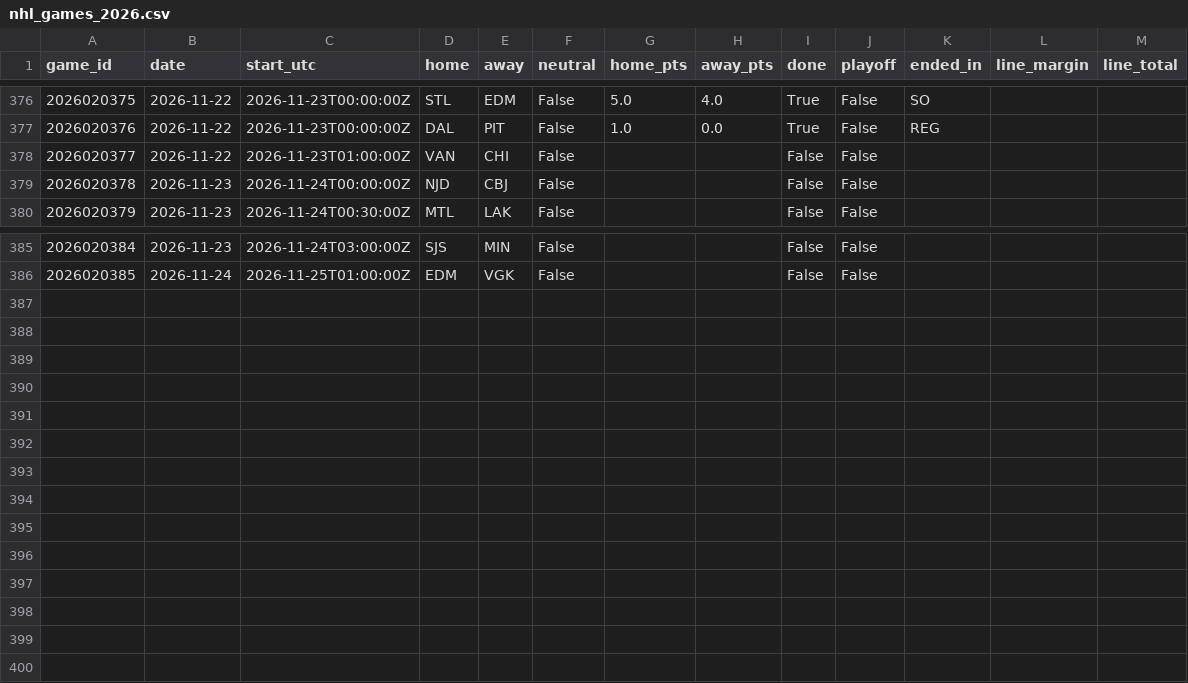
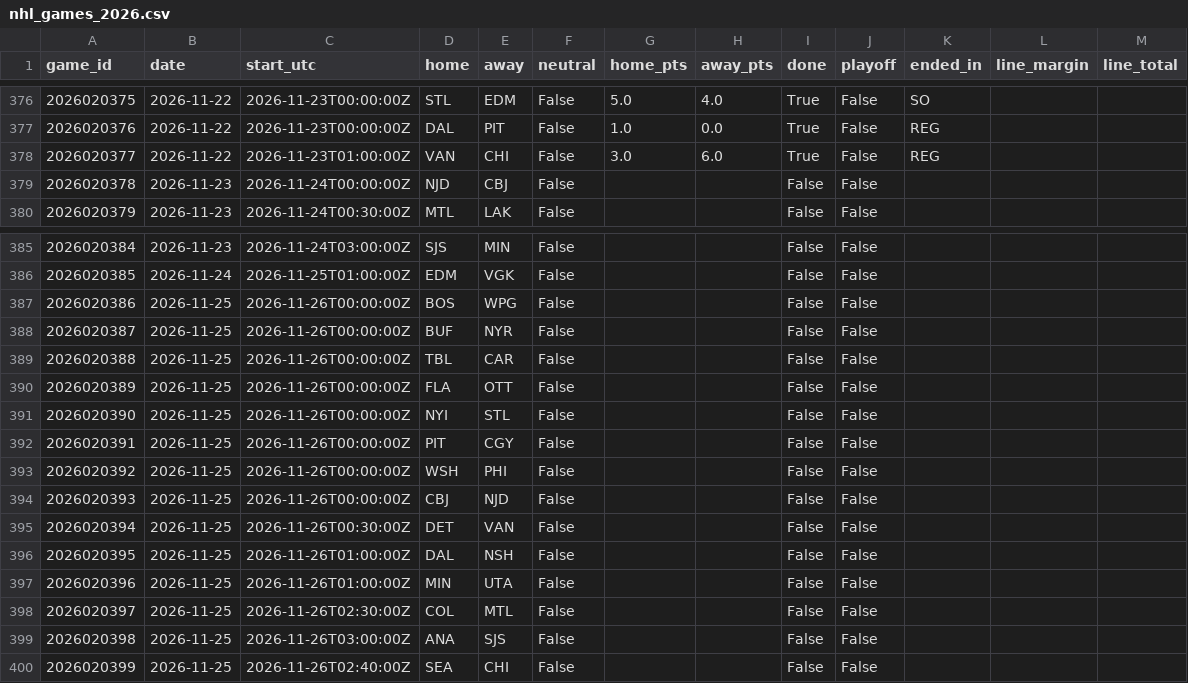
Before and after one commit to willyjo423/nfl-forecast, a CSV file: data/cache/nhl_games_2026.csv, drawn as a sheet; only a part is shown, gaps mark what is left out.

```diff
--- a/data/cache/nhl_games_2026.csv
+++ b/data/cache/nhl_games_2026.csv
@@ -377,3 +377,3 @@ game_id,date,start_utc,home,away,neutral,home_pts,away_pts,done,playoff,ended_in
 2026020376,2026-11-22,2026-11-23T00:00:00Z,DAL,PIT,False,1.0,0.0,True,False,REG,,
-2026020377,2026-11-22,2026-11-23T01:00:00Z,VAN,CHI,False,,,False,False,,,
+2026020377,2026-11-22,2026-11-23T01:00:00Z,VAN,CHI,False,3.0,6.0,True,False,REG,,
 2026020378,2026-11-23,2026-11-24T00:00:00Z,NJD,CBJ,False,,,False,False,,,
@@ -386 +386,15 @@ game_id,date,start_utc,home,away,neutral,home_pts,away_pts,done,playoff,ended_in
 2026020385,2026-11-24,2026-11-25T01:00:00Z,EDM,VGK,False,,,False,False,,,
+2026020386,2026-11-25,2026-11-26T00:00:00Z,BOS,WPG,False,,,False,False,,,
+2026020387,2026-11-25,2026-11-26T00:00:00Z,BUF,NYR,False,,,False,False,,,
+2026020388,2026-11-25,2026-11-26T00:00:00Z,TBL,CAR,False,,,False,False,,,
+2026020389,2026-11-25,2026-11-26T00:00:00Z,FLA,OTT,False,,,False,False,,,
+2026020390,2026-11-25,2026-11-26T00:00:00Z,NYI,STL,False,,,False,False,,,
+2026020391,2026-11-25,2026-11-26T00:00:00Z,PIT,CGY,False,,,False,False,,,
+2026020392,2026-11-25,2026-11-26T00:00:00Z,WSH,PHI,False,,,False,False,,,
+2026020393,2026-11-25,2026-11-26T00:00:00Z,CBJ,NJD,False,,,False,False,,,
+2026020394,2026-11-25,2026-11-26T00:30:00Z,DET,VAN,False,,,False,False,,,
+2026020395,2026-11-25,2026-11-26T01:00:00Z,DAL,NSH,False,,,False,False,,,
+2026020396,2026-11-25,2026-11-26T01:00:00Z,MIN,UTA,False,,,False,False,,,
+2026020397,2026-11-25,2026-11-26T02:30:00Z,COL,MTL,False,,,False,False,,,
+2026020398,2026-11-25,2026-11-26T03:00:00Z,ANA,SJS,False,,,False,False,,,
+2026020399,2026-11-25,2026-11-26T02:40:00Z,SEA,CHI,False,,,False,False,,,
```
Also changed, not shown: data/cache/nba_games_2026.csv, data/cache/nhl_goalies_2026.csv, 2 other files.
